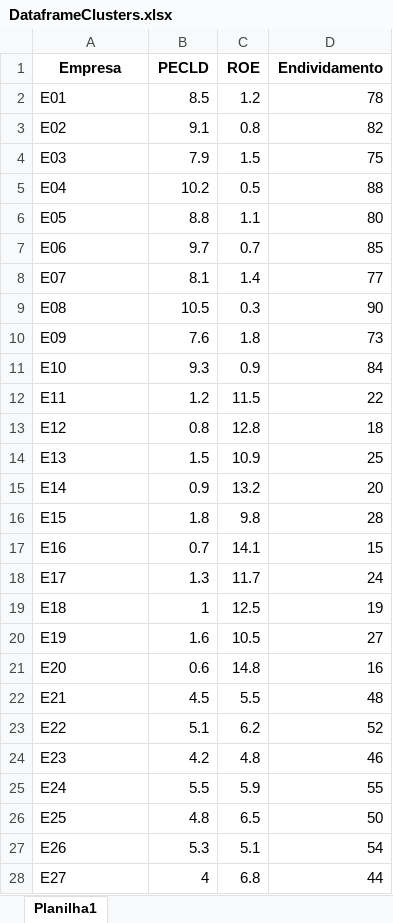
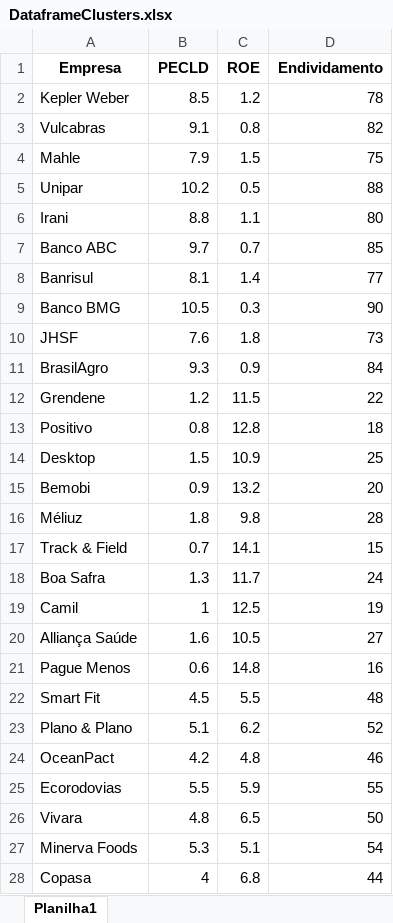
Before and after one commit to yuri-azevedo/Dataframes, an Excel workbook: DataframeClusters.xlsx, sheet Planilha1, drawn as a sheet; only a part is shown; values as stored, in another font and other column widths than the file's, no borders; the diff covers the shown part only; the diff names each change by its address in the sheet, - before the commit and + after, or states it on an @@ line.

Commit message:
Add files via upload

```diff
--- a/DataframeClusters.xlsx (sheet Planilha1)
+++ b/DataframeClusters.xlsx (sheet Planilha1)
-A2 (Empresa): E01
+A2 (Empresa): Kepler Weber
-A3 (Empresa): E02
+A3 (Empresa): Vulcabras
-A4 (Empresa): E03
+A4 (Empresa): Mahle
-A5 (Empresa): E04
+A5 (Empresa): Unipar
-A6 (Empresa): E05
+A6 (Empresa): Irani
-A7 (Empresa): E06
+A7 (Empresa): Banco ABC
-A8 (Empresa): E07
+A8 (Empresa): Banrisul
-A9 (Empresa): E08
+A9 (Empresa): Banco BMG
-A10 (Empresa): E09
+A10 (Empresa): JHSF
-A11 (Empresa): E10
+A11 (Empresa): BrasilAgro
-A12 (Empresa): E11
+A12 (Empresa): Grendene
-A13 (Empresa): E12
+A13 (Empresa): Positivo
-A14 (Empresa): E13
+A14 (Empresa): Desktop
-A15 (Empresa): E14
+A15 (Empresa): Bemobi
-A16 (Empresa): E15
+A16 (Empresa): Méliuz
-A17 (Empresa): E16
+A17 (Empresa): Track & Field
-A18 (Empresa): E17
+A18 (Empresa): Boa Safra
-A19 (Empresa): E18
+A19 (Empresa): Camil
-A20 (Empresa): E19
+A20 (Empresa): Alliança Saúde
-A21 (Empresa): E20
+A21 (Empresa): Pague Menos
-A22 (Empresa): E21
+A22 (Empresa): Smart Fit
-A23 (Empresa): E22
+A23 (Empresa): Plano & Plano
-A24 (Empresa): E23
+A24 (Empresa): OceanPact
-A25 (Empresa): E24
+A25 (Empresa): Ecorodovias
-A26 (Empresa): E25
+A26 (Empresa): Vivara
-A27 (Empresa): E26
+A27 (Empresa): Minerva Foods
-A28 (Empresa): E27
+A28 (Empresa): Copasa
```
Also changed, not shown: 1 edited cell elsewhere in this sheet.
